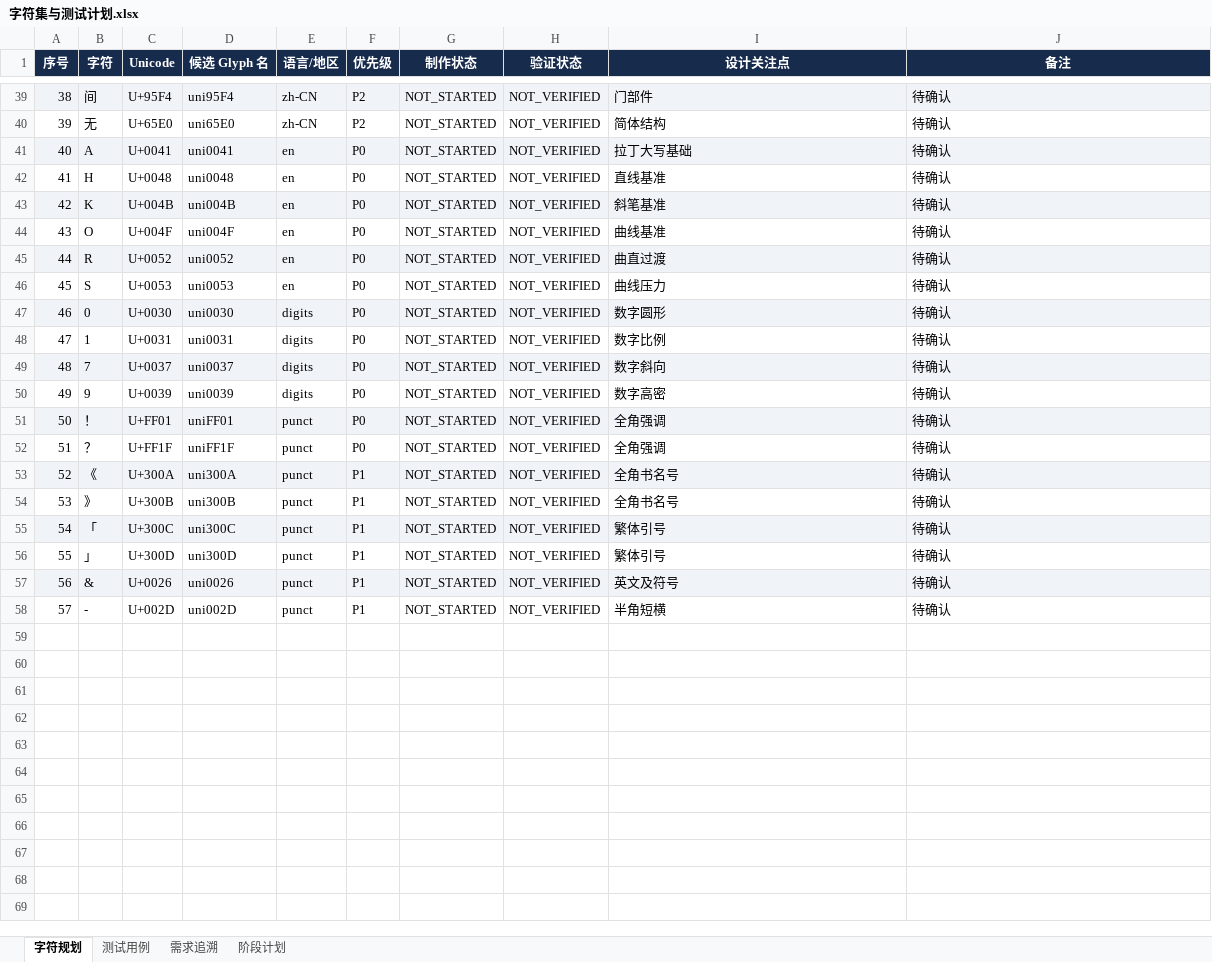
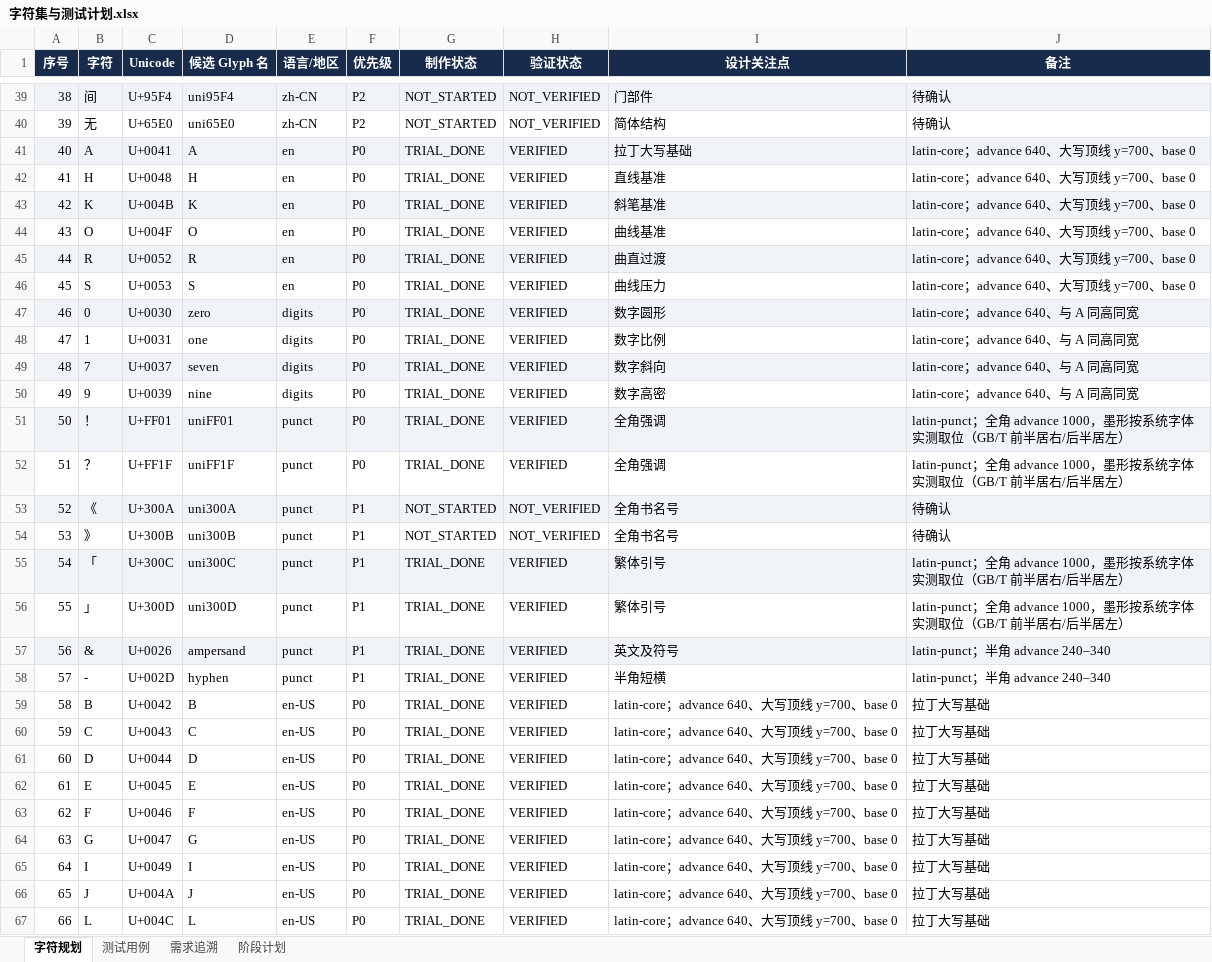
Before and after one commit to UlyssesLeoLee/HKPoster, an Excel workbook: tables/字符集与测试计划.xlsx, sheet 字符规划, drawn as a sheet; only a part is shown, gaps mark what is left out; values as stored, in another font and other column widths than the file's, no borders; the diff covers the shown part only; the diff names each change by its address in the sheet, - before the commit and + after, or states it on an @@ line.

```diff
--- a/tables/字符集与测试计划.xlsx (sheet 字符规划)
+++ b/tables/字符集与测试计划.xlsx (sheet 字符规划)
-D41 (候选 Glyph 名): uni0041
+D41 (候选 Glyph 名): A
-G41:G52 (制作状态): NOT_STARTED
+G41:G52 (制作状态): TRIAL_DONE
-H41:H52 (验证状态): NOT_VERIFIED
+H41:H52 (验证状态): VERIFIED
-J41:J46 (备注): 待确认
+J41:J46 (备注): latin-core；advance 640、大写顶线 y=700、base 0
-D42 (候选 Glyph 名): uni0048
+D42 (候选 Glyph 名): H
-D43 (候选 Glyph 名): uni004B
+D43 (候选 Glyph 名): K
-D44 (候选 Glyph 名): uni004F
+D44 (候选 Glyph 名): O
-D45 (候选 Glyph 名): uni0052
+D45 (候选 Glyph 名): R
-D46 (候选 Glyph 名): uni0053
+D46 (候选 Glyph 名): S
-D47 (候选 Glyph 名): uni0030
+D47 (候选 Glyph 名): zero
-J47:J50 (备注): 待确认
+J47:J50 (备注): latin-core；advance 640、与 A 同高同宽
-D48 (候选 Glyph 名): uni0031
+D48 (候选 Glyph 名): one
-D49 (候选 Glyph 名): uni0037
+D49 (候选 Glyph 名): seven
-D50 (候选 Glyph 名): uni0039
+D50 (候选 Glyph 名): nine
-J51:J52 (备注): 待确认
+J51:J52 (备注): latin-punct；全角 advance 1000，墨形按系统字体实测取位（GB/T 前半居右/后半居左）
-G55:G58 (制作状态): NOT_STARTED
+G55:G58 (制作状态): TRIAL_DONE
-H55:H58 (验证状态): NOT_VERIFIED
+H55:H58 (验证状态): VERIFIED
-J55:J56 (备注): 待确认
+J55:J56 (备注): latin-punct；全角 advance 1000，墨形按系统字体实测取位（GB/T 前半居右/后半居左）
-D57 (候选 Glyph 名): uni0026
+D57 (候选 Glyph 名): ampersand
-J57:J58 (备注): 待确认
+J57:J58 (备注): latin-punct；半角 advance 240–340
-D58 (候选 Glyph 名): uni002D
+D58 (候选 Glyph 名): hyphen
+row 59: 58 | B | U+0042 | B | en-US | P0 | TRIAL_DONE | VERIFIED | latin-core；advance 640、大写顶线 y=700、base 0 | 拉丁大写基础
+row 60: 59 | C | U+0043 | C | en-US | P0 | TRIAL_DONE | VERIFIED | latin-core；advance 640、大写顶线 y=700、base 0 | 拉丁大写基础
+row 61: 60 | D | U+0044 | D | en-US | P0 | TRIAL_DONE | VERIFIED | latin-core；advance 640、大写顶线 y=700、base 0 | 拉丁大写基础
+row 62: 61 | E | U+0045 | E | en-US | P0 | TRIAL_DONE | VERIFIED | latin-core；advance 640、大写顶线 y=700、base 0 | 拉丁大写基础
+row 63: 62 | F | U+0046 | F | en-US | P0 | TRIAL_DONE | VERIFIED | latin-core；advance 640、大写顶线 y=700、base 0 | 拉丁大写基础
+row 64: 63 | G | U+0047 | G | en-US | P0 | TRIAL_DONE | VERIFIED | latin-core；advance 640、大写顶线 y=700、base 0 | 拉丁大写基础
+row 65: 64 | I | U+0049 | I | en-US | P0 | TRIAL_DONE | VERIFIED | latin-core；advance 640、大写顶线 y=700、base 0 | 拉丁大写基础
+row 66: 65 | J | U+004A | J | en-US | P0 | TRIAL_DONE | VERIFIED | latin-core；advance 640、大写顶线 y=700、base 0 | 拉丁大写基础
+row 67: 66 | L | U+004C | L | en-US | P0 | TRIAL_DONE | VERIFIED | latin-core；advance 640、大写顶线 y=700、base 0 | 拉丁大写基础
```
Also changed, not shown: 35 added rows and 36 edited cells elsewhere in this sheet, sheet 测试用例, sheet 阶段计划, 6 other files.
